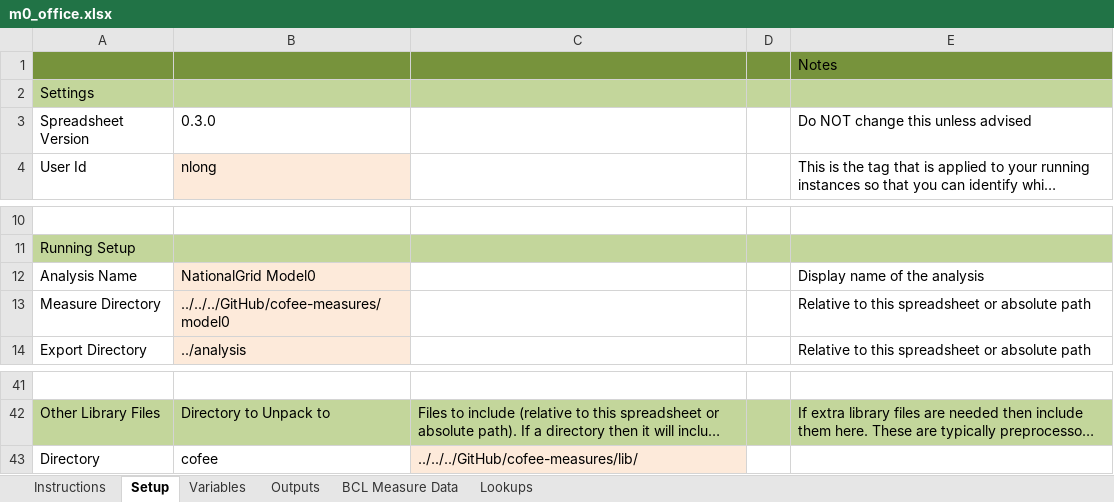
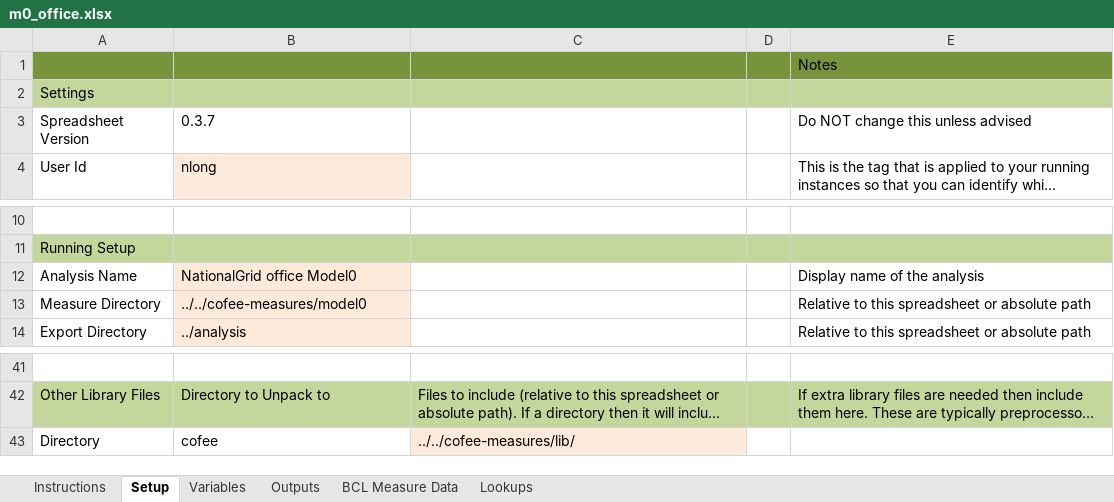
Before and after one commit to NREL/OpenStudio-analysis-spreadsheet, an Excel workbook: projects/m0_office.xlsx, sheet Setup, drawn as a sheet; only a part is shown, gaps mark what is left out; long unchanged cells end in …; values as stored, in another font and other column widths than the file's, no borders; the diff names each change by its address in the sheet, - before the commit and + after, or states it on an @@ line.

```diff
--- a/projects/m0_office.xlsx (sheet Setup)
+++ b/projects/m0_office.xlsx (sheet Setup)
-B3: 0.3.0
+B3: 0.3.7
-B12: NationalGrid Model0
+B12: NationalGrid office Model0
-B13: ../../../GitHub/cofee-measures/model0
+B13: ../../cofee-measures/model0
-C43: ../../../GitHub/cofee-measures/lib/
+C43: ../../cofee-measures/lib/
```
Also changed, not shown: sheet Outputs, sheet Variables, projects/m0_LHS.xlsx, projects/m0a.xlsx, 3 other files.
